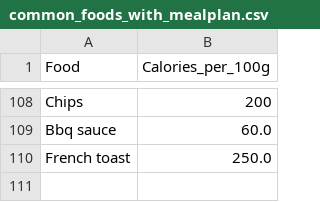
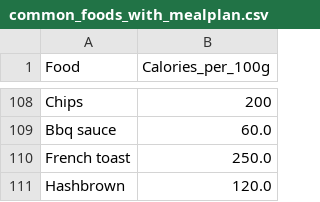
Before and after one commit to BenjaminS-BYU/CSE111, a CSV file: Week7/Final_assignment_FINAL/common_foods_with_mealplan.csv, drawn as a sheet; only a part is shown, gaps mark what is left out.

Commit message:
fixed some issues like not formatting the new food item in the known food list. also making sure the buffer area only shows up in ceritan areas

```diff
--- a/Week7/Final_assignment_FINAL/common_foods_with_mealplan.csv
+++ b/Week7/Final_assignment_FINAL/common_foods_with_mealplan.csv
@@ -110 +110,2 @@ Bbq sauce, 60.0
 French toast, 250.0
+Hashbrown, 120.0
```
Also changed, not shown: 2 other files.
